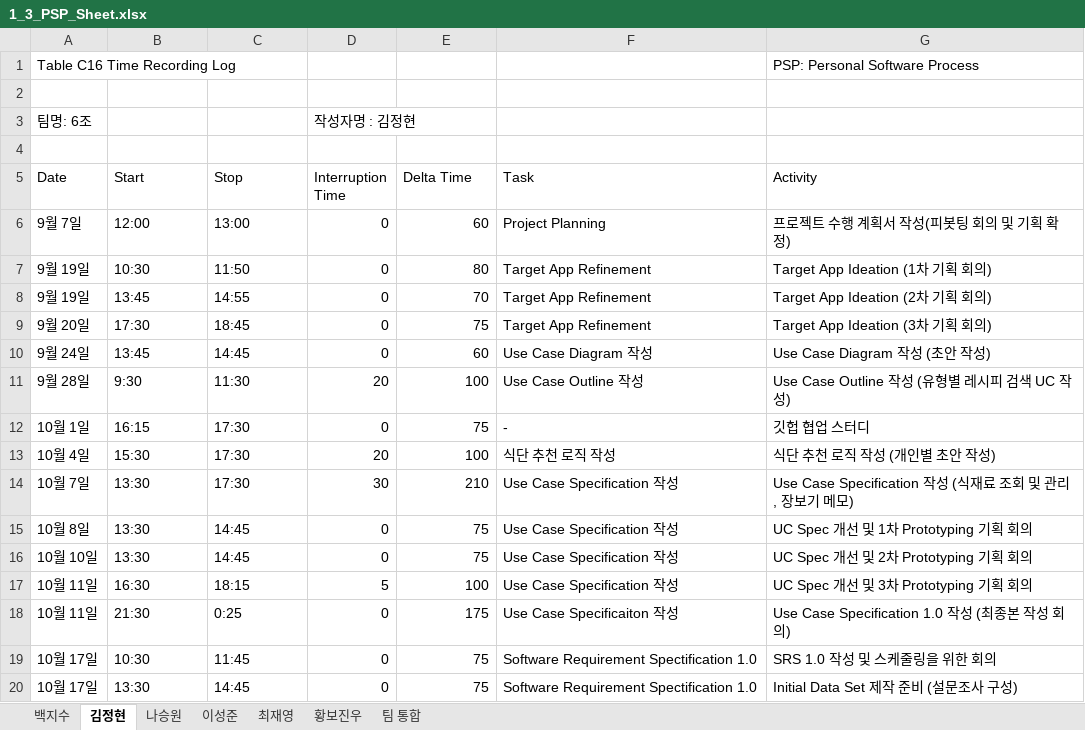
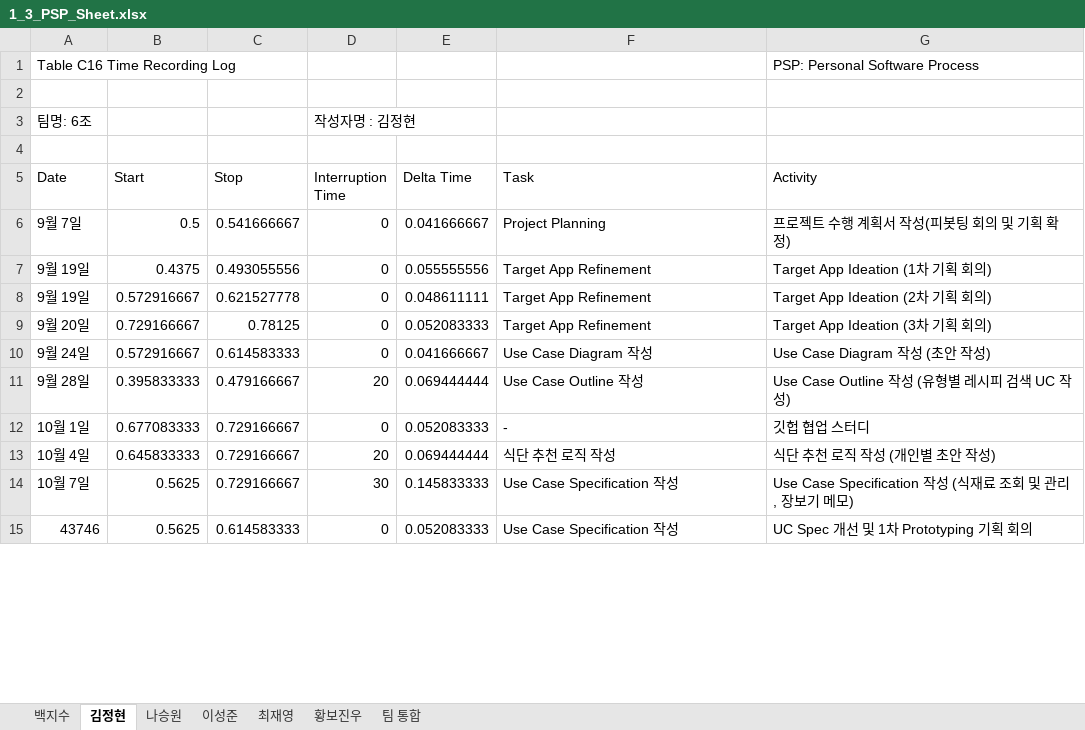
Before and after one commit to paekjisoo/babalzza, an Excel workbook: Project Planning/1_3_PSP_Sheet.xlsx, sheet 김정현, drawn as a sheet; only a part is shown; values as stored, in another font and other column widths than the file's, no cell formats; removed rows and columns are numbered as before the commit, all else as after; the diff covers the shown part only; the diff names each change by its address in the sheet, - before the commit and + after, or states it on an @@ line.

```diff
--- a/Project Planning/1_3_PSP_Sheet.xlsx (sheet 김정현)
+++ b/Project Planning/1_3_PSP_Sheet.xlsx (sheet 김정현)
-B6 (Start): 12:00
+B6 (Start): 0.5
-C6 (Stop): 13:00
+C6 (Stop): 0.541666667
-E6 (Delta Time): 60
+E6 (Delta Time): 0.041666667
-B7 (Start): 10:30
+B7 (Start): 0.4375
-C7 (Stop): 11:50
+C7 (Stop): 0.493055556
-E7 (Delta Time): 80
+E7 (Delta Time): 0.055555556
-B8 (Start): 13:45
+B8 (Start): 0.572916667
-C8 (Stop): 14:55
+C8 (Stop): 0.621527778
-E8 (Delta Time): 70
+E8 (Delta Time): 0.048611111
-B9 (Start): 17:30
+B9 (Start): 0.729166667
-C9 (Stop): 18:45
+C9 (Stop): 0.78125
-E9 (Delta Time): 75
+E9 (Delta Time): 0.052083333
-B10 (Start): 13:45
+B10 (Start): 0.572916667
-C10 (Stop): 14:45
+C10 (Stop): 0.614583333
-E10 (Delta Time): 60
+E10 (Delta Time): 0.041666667
-B11 (Start): 9:30
+B11 (Start): 0.395833333
-C11 (Stop): 11:30
+C11 (Stop): 0.479166667
-E11 (Delta Time): 100
+E11 (Delta Time): 0.069444444
-B12 (Start): 16:15
+B12 (Start): 0.677083333
-C12:C14 (Stop): 17:30
+C12:C14 (Stop): 0.729166667
-E12 (Delta Time): 75
+E12 (Delta Time): 0.052083333
-B13 (Start): 15:30
+B13 (Start): 0.645833333
-E13 (Delta Time): 100
+E13 (Delta Time): 0.069444444
-B14 (Start): 13:30
+B14 (Start): 0.5625
-E14 (Delta Time): 210
+E14 (Delta Time): 0.145833333
-row 15: 10월 8일 | 13:30 | 14:45 | 0 | 75 | Use Case Specification 작성 | UC Spec 개선 및 1차 Prototyping 기획 회의
-row 16: 10월 10일 | 13:30 | 14:45 | 0 | 75 | Use Case Specification 작성 | UC Spec 개선 및 2차 Prototyping 기획 회의
-row 17: 10월 11일 | 16:30 | 18:15 | 5 | 100 | Use Case Specification 작성 | UC Spec 개선 및 3차 Prototyping 기획 회의
-row 18: 10월 11일 | 21:30 | 0:25 | 0 | 175 | Use Case Specificaiton 작성 | Use Case Specification 1.0 작성 (최종본 작성 회의)
-row 19: 10월 17일 | 10:30 | 11:45 | 0 | 75 | Software Requirement Spectification 1.0 | SRS 1.0 작성 및 스케줄링을 위한 회의
-row 20: 10월 17일 | 13:30 | 14:45 | 0 | 75 | Software Requirement Spectification 1.0 | Initial Data Set 제작 준비 (설문조사 구성)
+row 15: 43746 | 0.5625 | 0.614583333 | 0 | 0.052083333 | Use Case Specification 작성 | UC Spec 개선 및 1차 Prototyping 기획 회의
```
Also changed, not shown: 10 added rows, 5 removed rows and 3 edited cells elsewhere in this sheet, sheet 백지수, sheet 최재영, sheet 나승원, sheet 황보진우, sheet 이성준, sheet 팀 통합, cell formats.
